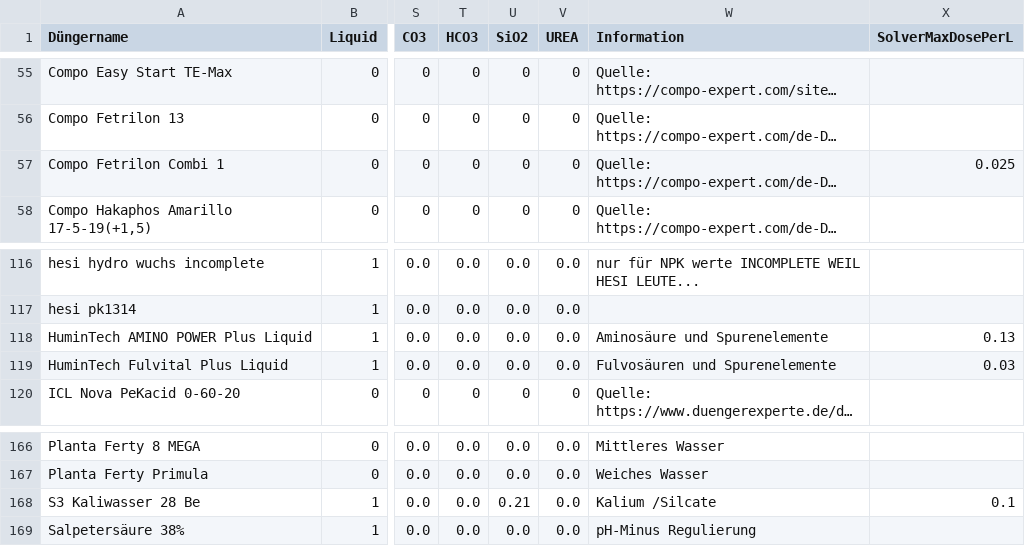
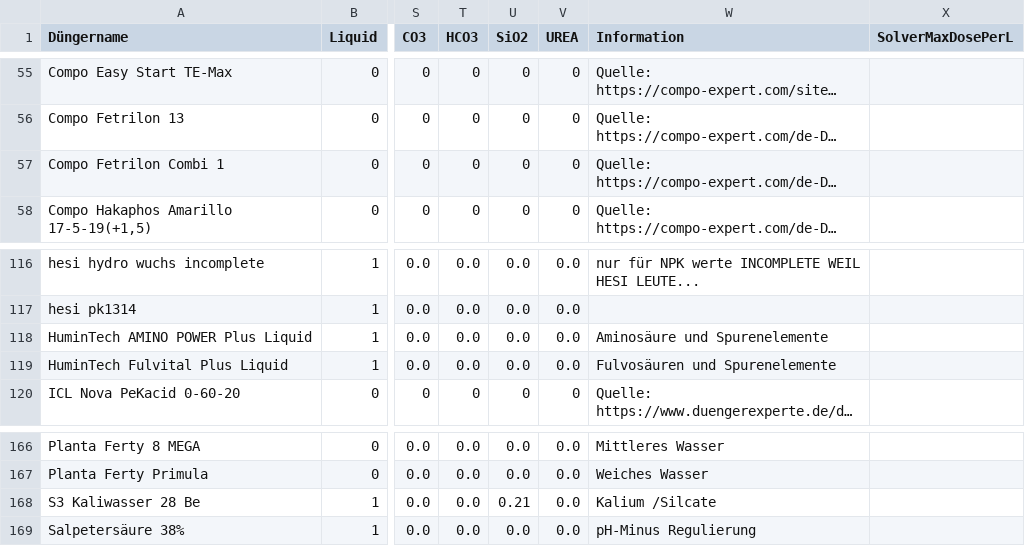
Before and after one commit to onethree7/Horticalc, a CSV file: data/fertilizers.csv, drawn as a sheet; only a part is shown, gaps mark what is left out; long unchanged cells end in …; the diff names each change by its address in the sheet, - before the commit and + after, or states it on an @@ line.

Commit message:
Rewrite solver matrix benchmark

```diff
--- a/data/fertilizers.csv
+++ b/data/fertilizers.csv
-X57 (SolverMaxDosePerL): 0.025
+X57 (SolverMaxDosePerL): (empty)
-X118 (SolverMaxDosePerL): 0.13
+X118 (SolverMaxDosePerL): (empty)
-X119 (SolverMaxDosePerL): 0.03
+X119 (SolverMaxDosePerL): (empty)
-X168 (SolverMaxDosePerL): 0.1
+X168 (SolverMaxDosePerL): (empty)
```
Also changed, not shown: 9 other files.
